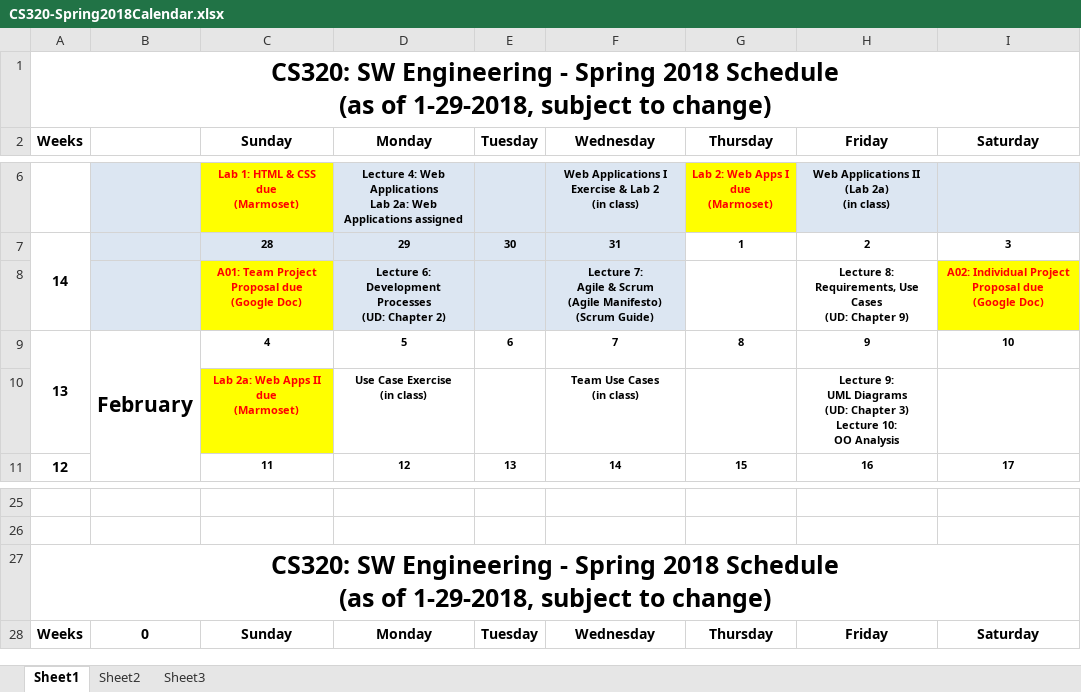
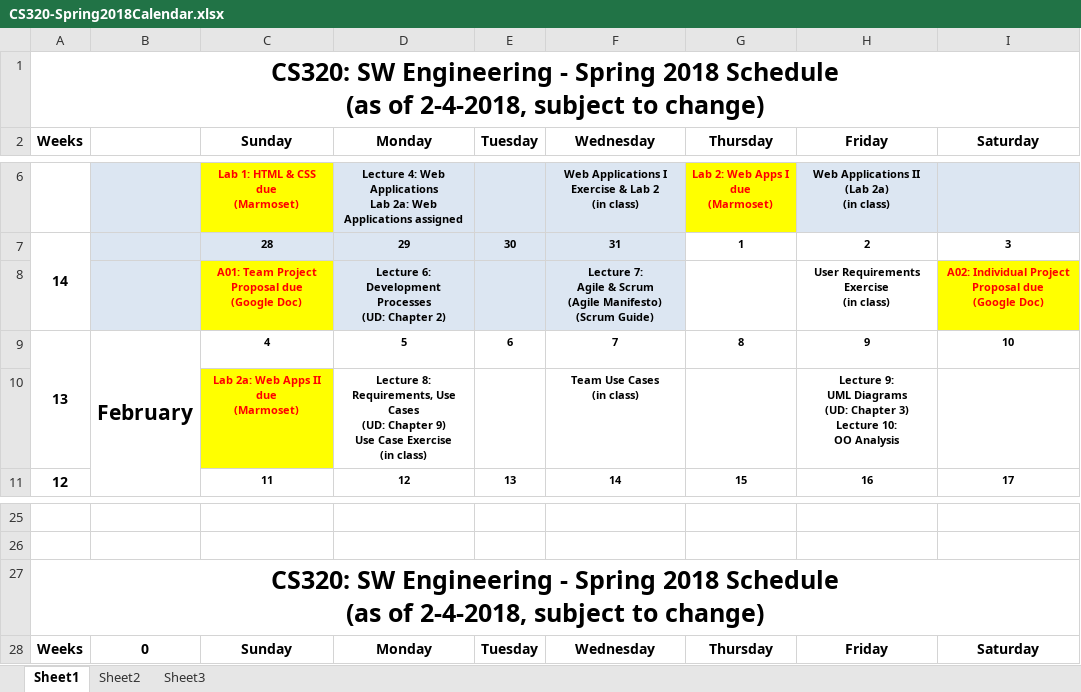
Before and after one commit to ycpcs/cs320-spring2018, an Excel workbook: CS320-Spring2018Calendar.xlsx, sheet Sheet1, drawn as a sheet; only a part is shown, gaps mark what is left out; values as stored, in another font and other column widths than the file's, no borders; ↵ is a line break in a cell; the diff names each change by its address in the sheet, - before the commit and + after, or states it on an @@ line.

```diff
--- a/CS320-Spring2018Calendar.xlsx (sheet Sheet1)
+++ b/CS320-Spring2018Calendar.xlsx (sheet Sheet1)
-A1: …(as of 1-29-2018, subject to…
+A1: …(as of 2-4-2018, subject to…
-H8: Lecture 8: Requirements, Use Cases ↵ (UD: Chapter 9)
+H8: User Requirements Exercise ↵ (in class)
-D10: Use Case…
+D10: Lecture 8: Requirements, Use Cases ↵ (UD: Chapter 9) ↵ Use Case…
-A27: …(as of 1-29-2018, subject to…
+A27: …(as of 2-4-2018, subject to…
```
Also changed, not shown: 4 other files.
